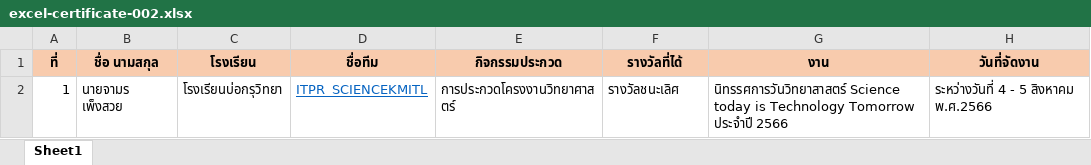
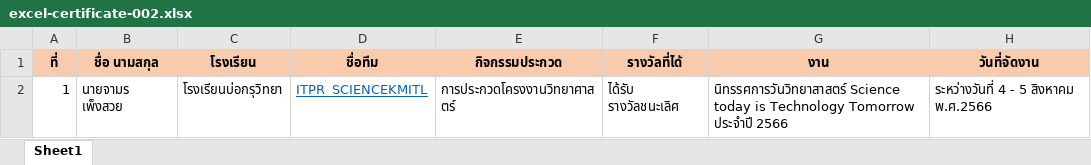
Before and after one commit to jamornP/app-certificate, an Excel workbook: backend/pages/excel/excel-certificate-002.xlsx, sheet Sheet1, drawn as a sheet; values as stored, in another font and other column widths than the file's, no borders; the diff names each change by its address in the sheet, - before the commit and + after, or states it on an @@ line.

Commit message:
แก้ เทมเพลท excel ได้รับรางวัล

```diff
--- a/backend/pages/excel/excel-certificate-002.xlsx (sheet Sheet1)
+++ b/backend/pages/excel/excel-certificate-002.xlsx (sheet Sheet1)
-F2 (รางวัลที่ได้): รางวัลชนะเลิศ
+F2 (รางวัลที่ได้): ได้รับ รางวัลชนะเลิศ
```
Also changed, not shown: backend/pages/excel/excel-certificate-001.xlsx, backend/pages/excel/excel-certificate-003.xlsx, 5 other files.
